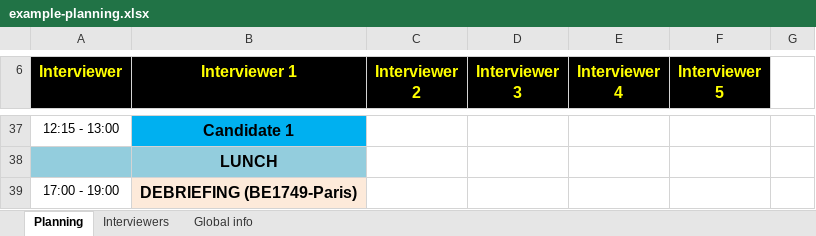
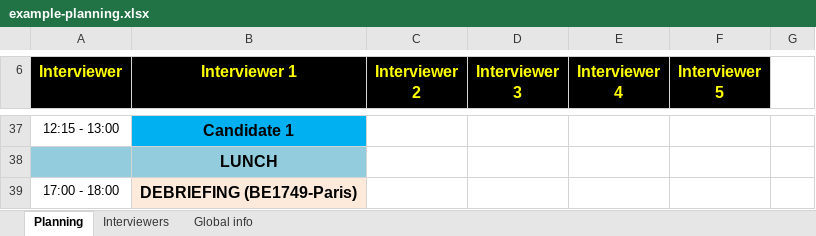
Before and after one commit to joffrey-bion/hr-buddy, an Excel workbook: samples/example-planning.xlsx, sheet Planning, drawn as a sheet; only a part is shown, gaps mark what is left out; values as stored, in another font and other column widths than the file's, no borders; the diff names each change by its address in the sheet, - before the commit and + after, or states it on an @@ line.

Commit message:
Fix debriefing end time in sample planning

```diff
--- a/samples/example-planning.xlsx (sheet Planning)
+++ b/samples/example-planning.xlsx (sheet Planning)
-A39 (Interviewer): 17:00 - 19:00
+A39 (Interviewer): 17:00 - 18:00
```
